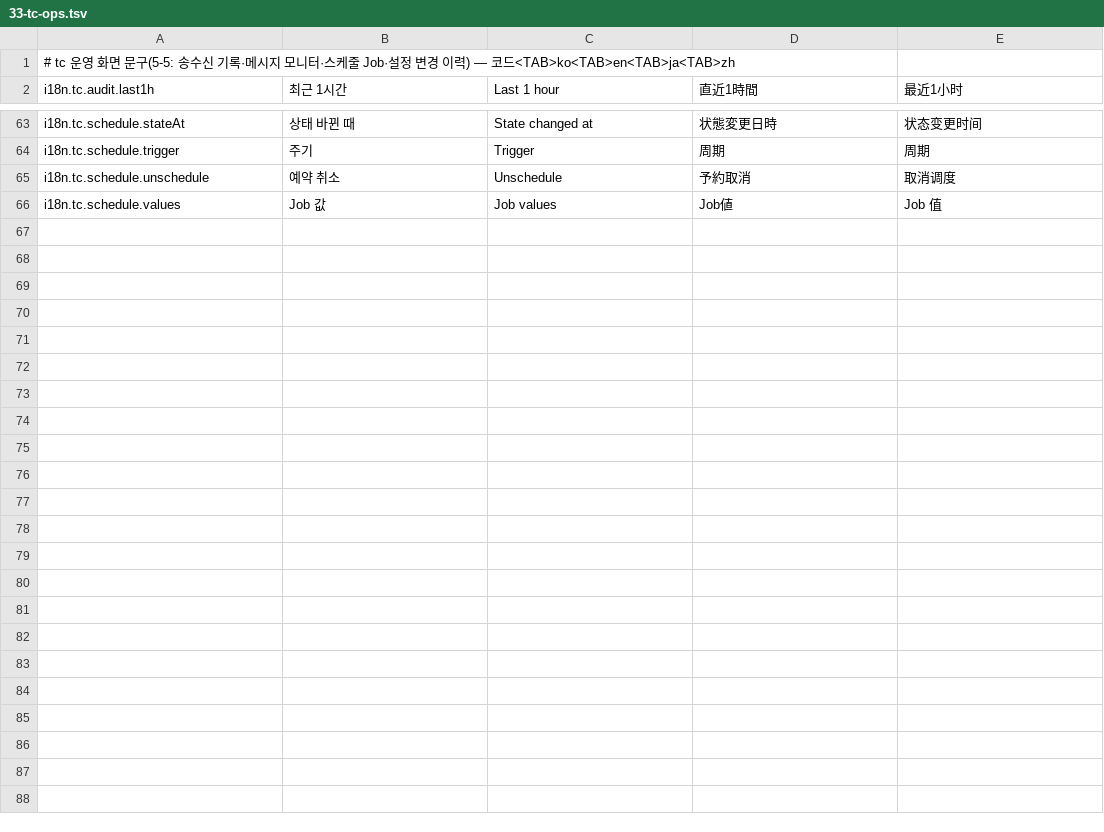
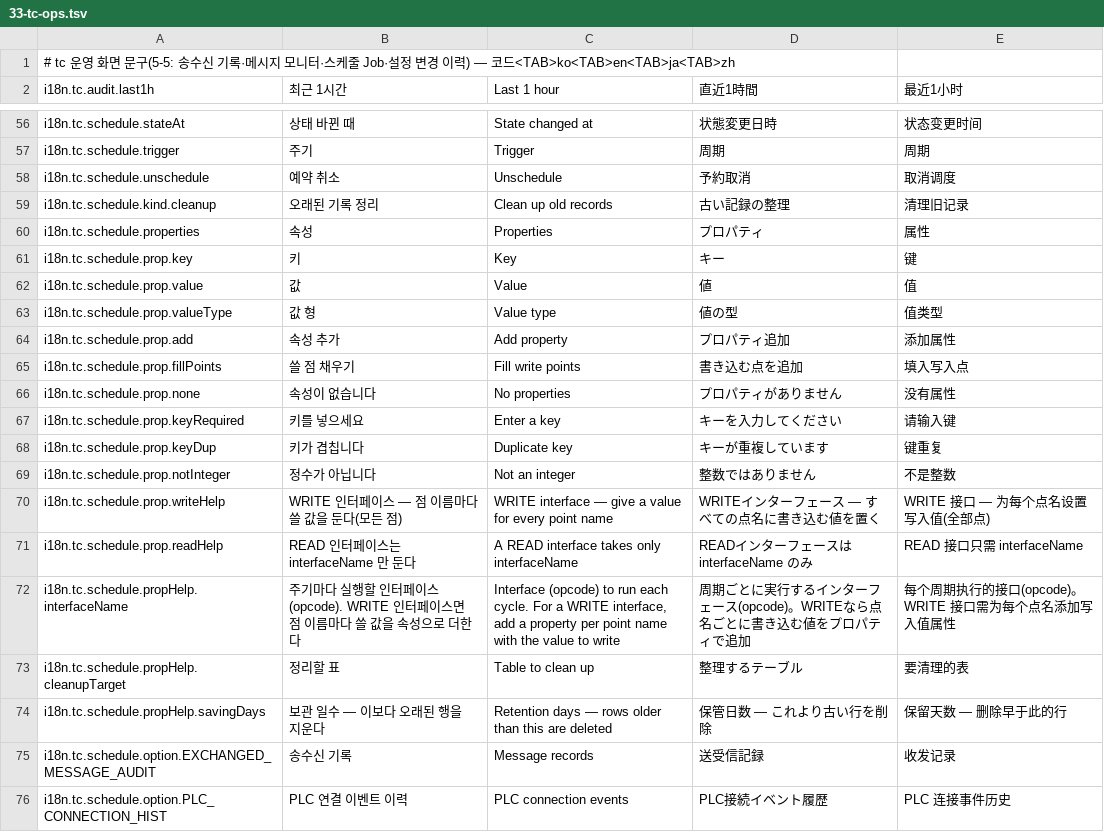
Before and after one commit to lucky-sugar-park/tc-dev, a TSV file: wow-tc-backend/tc/src/main/resources/ui-seed/i18n/33-tc-ops.tsv, drawn as a sheet; only a part is shown, gaps mark what is left out; the diff covers the shown part only.

```diff
--- a/wow-tc-backend/tc/src/main/resources/ui-seed/i18n/33-tc-ops.tsv
+++ b/wow-tc-backend/tc/src/main/resources/ui-seed/i18n/33-tc-ops.tsv
@@ -65,2 +58,19 @@ i18n.tc.schedule.trigger	주기	Trigger	周期	周期
 i18n.tc.schedule.unschedule	예약 취소	Unschedule	予約取消	取消调度
-i18n.tc.schedule.values	Job 값	Job values	Job値	Job 值
+i18n.tc.schedule.kind.cleanup	오래된 기록 정리	Clean up old records	古い記録の整理	清理旧记录
+i18n.tc.schedule.properties	속성	Properties	プロパティ	属性
+i18n.tc.schedule.prop.key	키	Key	キー	键
+i18n.tc.schedule.prop.value	값	Value	値	值
+i18n.tc.schedule.prop.valueType	값 형	Value type	値の型	值类型
+i18n.tc.schedule.prop.add	속성 추가	Add property	プロパティ追加	添加属性
+i18n.tc.schedule.prop.fillPoints	쓸 점 채우기	Fill write points	書き込む点を追加	填入写入点
+i18n.tc.schedule.prop.none	속성이 없습니다	No properties	プロパティがありません	没有属性
+i18n.tc.schedule.prop.keyRequired	키를 넣으세요	Enter a key	キーを入力してください	请输入键
+i18n.tc.schedule.prop.keyDup	키가 겹칩니다	Duplicate key	キーが重複しています	键重复
+i18n.tc.schedule.prop.notInteger	정수가 아닙니다	Not an integer	整数ではありません	不是整数
+i18n.tc.schedule.prop.writeHelp	WRITE 인터페이스 — 점 이름마다 쓸 값을 둔다(모든 점)	WRITE interface — give a value for every point name	WRITEインターフェース — すべての点名に書き込む値を置く	WRITE 接口 — 为每个点名设置写入值(全部点)
+i18n.tc.schedule.prop.readHelp	READ 인터페이스는 interfaceName 만 둔다	A READ interface takes only interfaceName	READインターフェースは interfaceName のみ	READ 接口只需 interfaceName
+i18n.tc.schedule.propHelp.interfaceName	주기마다 실행할 인터페이스(opcode). WRITE 인터페이스면 점 이름마다 쓸 값을 속성으로 더한다	Interface (opcode) to run each cycle. For a WRITE interface, add a property per point name with the value to write	周期ごとに実行するインターフェース(opcode)。WRITEなら点名ごとに書き込む値をプロパティで追加	每个周期执行的接口(opcode)。WRITE 接口需为每个点名添加写入值属性
+i18n.tc.schedule.propHelp.cleanupTarget	정리할 표	Table to clean up	整理するテーブル	要清理的表
+i18n.tc.schedule.propHelp.savingDays	보관 일수 — 이보다 오래된 행을 지운다	Retention days — rows older than this are deleted	保管日数 — これより古い行を削除	保留天数 — 删除早于此的行
+i18n.tc.schedule.option.EXCHANGED_MESSAGE_AUDIT	송수신 기록	Message records	送受信記録	收发记录
+i18n.tc.schedule.option.PLC_CONNECTION_HIST	PLC 연결 이벤트 이력	PLC connection events	PLC接続イベント履歴	PLC 连接事件历史
```
Also changed, not shown: 10 added rows and 7 removed rows elsewhere in this file, wow-tc-backend/tc/src/main/resources/ui-seed/i18n/31-tc-plc.tsv, 40 other files.
